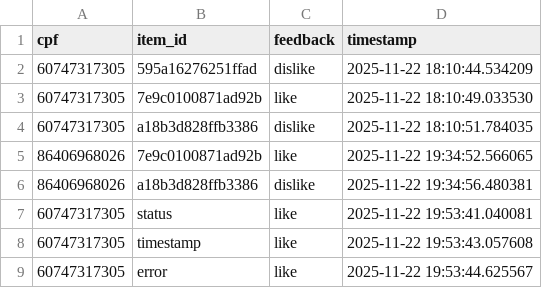
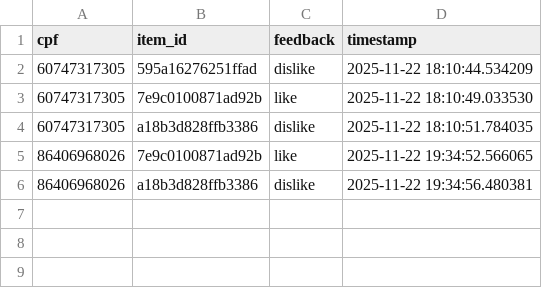
Before and after one commit to JulianaBallin/recommendation-systems-sefaz, a CSV file: dataset/ratings/feedback.csv, drawn as a sheet.

```diff
--- a/dataset/ratings/feedback.csv
+++ b/dataset/ratings/feedback.csv
@@ -6,4 +6 @@ cpf,item_id,feedback,timestamp
 86406968026,a18b3d828ffb3386,dislike,2025-11-22 19:34:56.480381
-60747317305,status,like,2025-11-22 19:53:41.040081
-60747317305,timestamp,like,2025-11-22 19:53:43.057608
-60747317305,error,like,2025-11-22 19:53:44.625567
```
Also changed, not shown: 11 other files.
